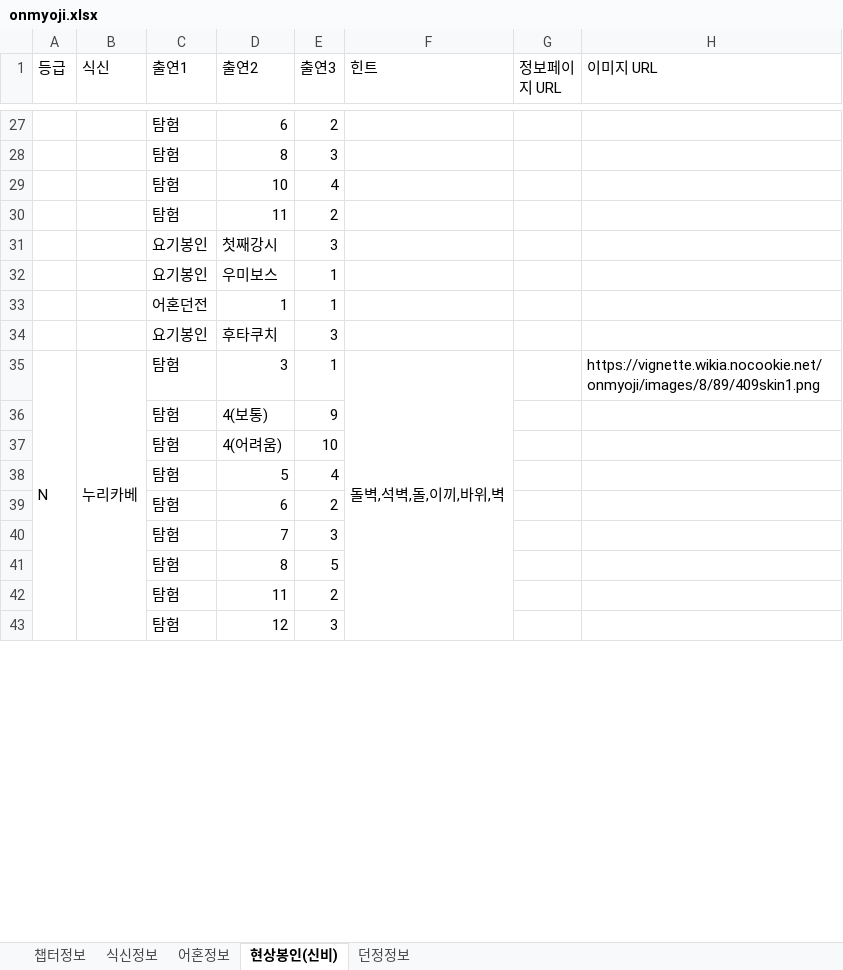
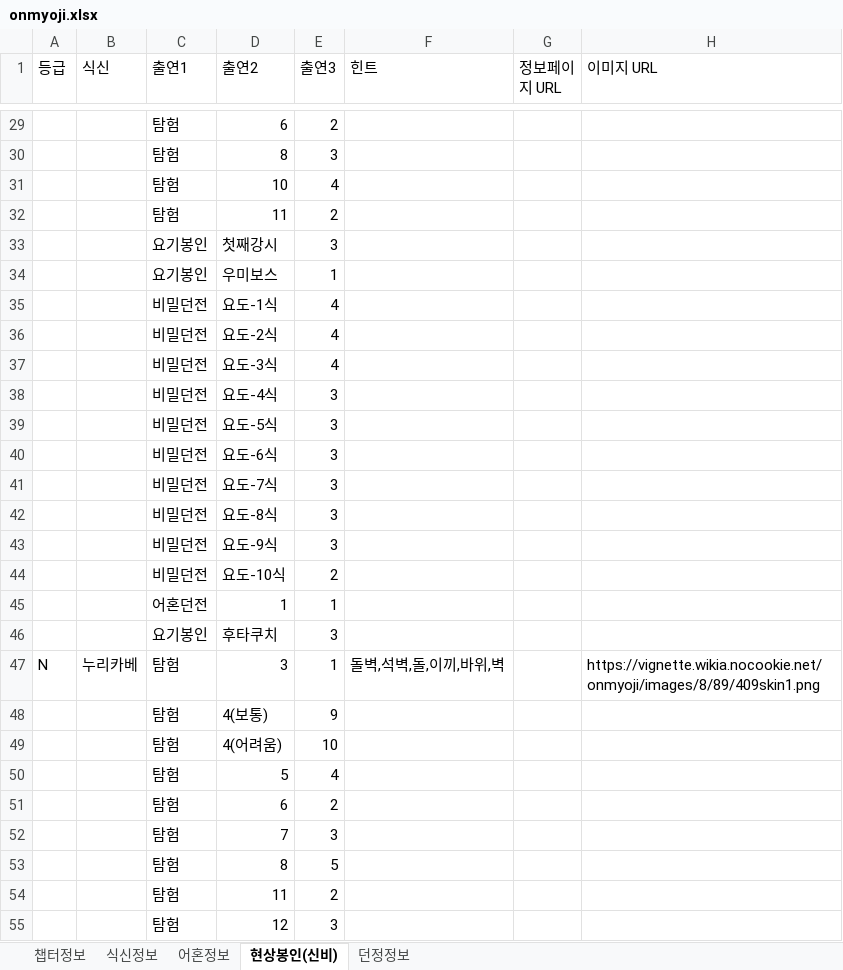
Before and after one commit to devin-sh-kim/onmyoji-bot, an Excel workbook: src/main/resources/onmyoji.xlsx, sheet 현상봉인(신비), drawn as a sheet; only a part is shown, gaps mark what is left out; values as stored, in another font and other column widths than the file's, no cell formats; conditional formats not drawn; removed rows and columns are numbered as before the commit, all else as after; the diff covers the shown part only; the diff names each change by its address in the sheet, - before the commit and + after, or states it on an @@ line.

```diff
--- a/src/main/resources/onmyoji.xlsx (sheet 현상봉인(신비))
+++ b/src/main/resources/onmyoji.xlsx (sheet 현상봉인(신비))
+row 35:  |  | 비밀던전 | 요도-1식 | 4
+row 36:  |  | 비밀던전 | 요도-2식 | 4
+row 37:  |  | 비밀던전 | 요도-3식 | 4
+row 38:  |  | 비밀던전 | 요도-4식 | 3
+row 39:  |  | 비밀던전 | 요도-5식 | 3
+row 40:  |  | 비밀던전 | 요도-6식 | 3
+row 41:  |  | 비밀던전 | 요도-7식 | 3
+row 42:  |  | 비밀던전 | 요도-8식 | 3
+row 43:  |  | 비밀던전 | 요도-9식 | 3
+row 44:  |  | 비밀던전 | 요도-10식 | 2
-A35:A47 merged
-B35:B47 merged
-F35:F47 merged
```
Also changed, not shown: 66 added rows, 7 edited cells and merged cells elsewhere in this sheet, cell formats.
